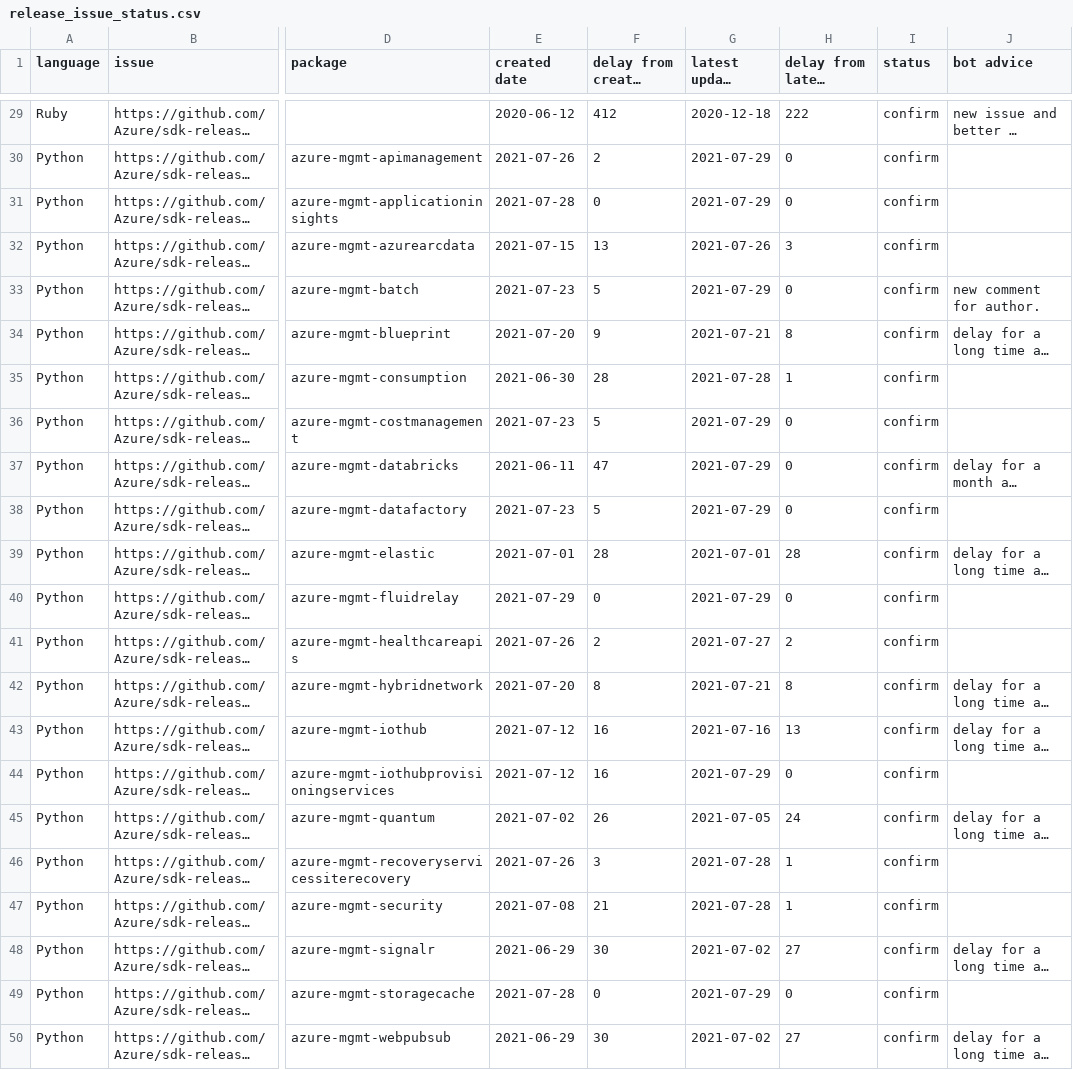
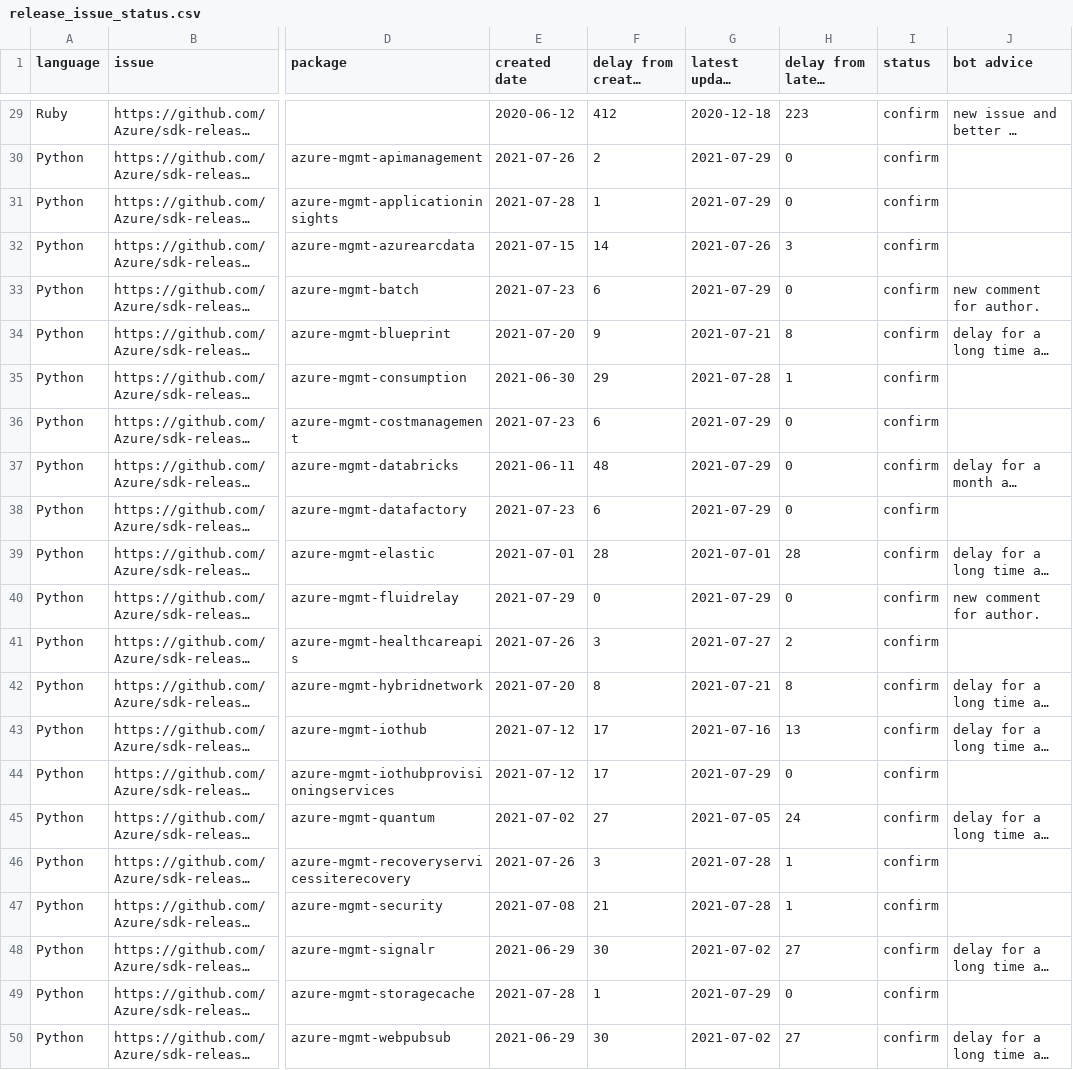
Before and after one commit to msyyc/file-storage, a CSV file: release_issue_status.csv, drawn as a sheet; only a part is shown, gaps mark what is left out; long unchanged cells end in …; the diff covers the shown part only; the diff names each change by its address in the sheet, - before the commit and + after, or states it on an @@ line.

```diff
--- a/release_issue_status.csv
+++ b/release_issue_status.csv
-H29 (delay from latest update): 222
+H29 (delay from latest update): 223
-F31 (delay from created date): 0
+F31 (delay from created date): 1
-F32 (delay from created date): 13
+F32 (delay from created date): 14
-F33 (delay from created date): 5
+F33 (delay from created date): 6
-F35 (delay from created date): 28
+F35 (delay from created date): 29
-F36 (delay from created date): 5
+F36 (delay from created date): 6
-F37 (delay from created date): 47
+F37 (delay from created date): 48
-F38 (delay from created date): 5
+F38 (delay from created date): 6
-J40 (bot advice): (empty)
+J40 (bot advice): new comment for author.
-F41 (delay from created date): 2
+F41 (delay from created date): 3
-F43:F44 (delay from created date): 16
+F43:F44 (delay from created date): 17
-F45 (delay from created date): 26
+F45 (delay from created date): 27
-F49 (delay from created date): 0
+F49 (delay from created date): 1
```
Also changed, not shown: 29 edited cells elsewhere in this file.
